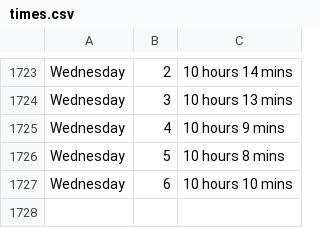
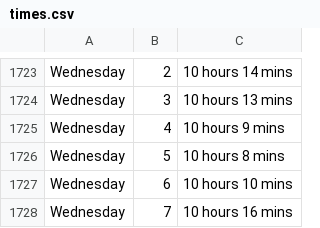
Before and after one commit to ospsy/tn, a CSV file: times.csv, drawn as a sheet; only a part is shown, gaps mark what is left out; the diff names each change by its address in the sheet, - before the commit and + after, or states it on an @@ line.

Commit message:
next

```diff
--- a/times.csv
+++ b/times.csv
+row 1728: Wednesday | 7 | 10 hours 16 mins
```
